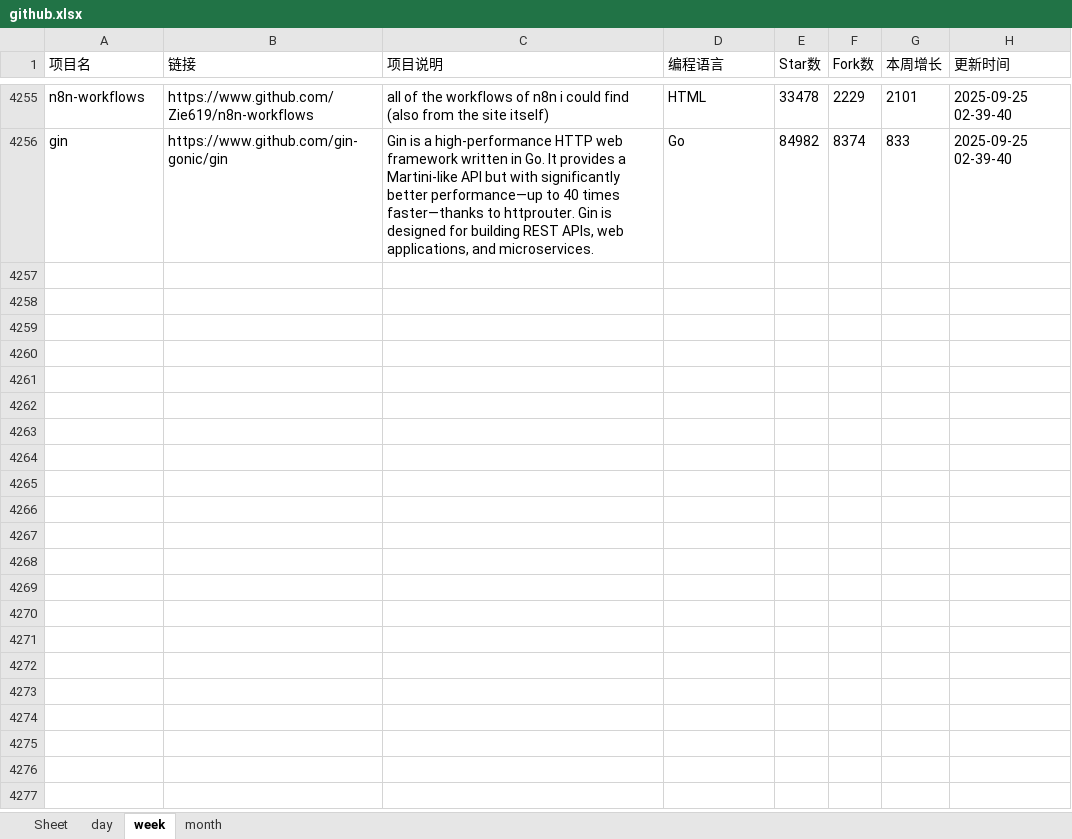
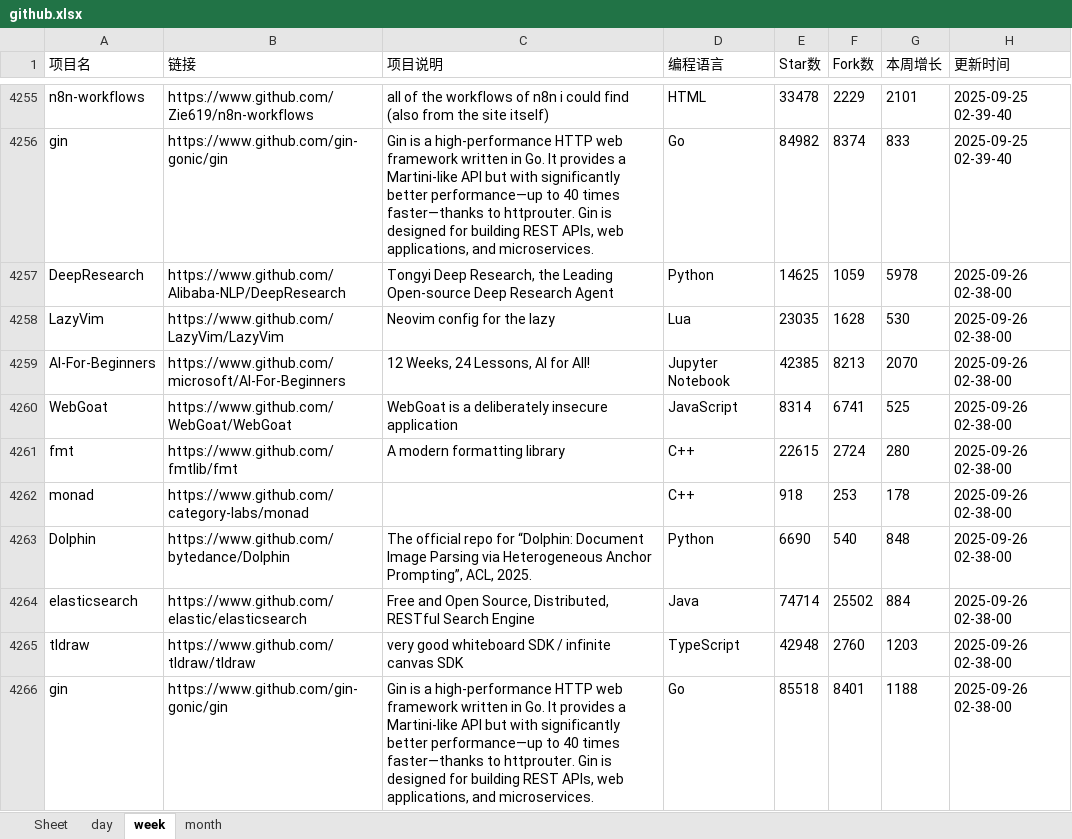
Before and after one commit to WHG555/github-today-repositories, an Excel workbook: github.xlsx, sheet week, drawn as a sheet; only a part is shown, gaps mark what is left out; values as stored, in another font and other column widths than the file's, no borders; the diff covers the shown part only; the diff names each change by its address in the sheet, - before the commit and + after, or states it on an @@ line.

```diff
--- a/github.xlsx (sheet week)
+++ b/github.xlsx (sheet week)
+row 4257: DeepResearch | https://www.github.com/Alibaba-NLP/DeepResearch | Tongyi Deep Research, the Leading Open-source Deep Research Agent | Python | 14625 | 1059 | 5978 | 2025-09-26 02-38-00
+row 4258: LazyVim | https://www.github.com/LazyVim/LazyVim | Neovim config for the lazy | Lua | 23035 | 1628 | 530 | 2025-09-26 02-38-00
+row 4259: AI-For-Beginners | https://www.github.com/microsoft/AI-For-Beginners | 12 Weeks, 24 Lessons, AI for All! | Jupyter Notebook | 42385 | 8213 | 2070 | 2025-09-26 02-38-00
+row 4260: WebGoat | https://www.github.com/WebGoat/WebGoat | WebGoat is a deliberately insecure application | JavaScript | 8314 | 6741 | 525 | 2025-09-26 02-38-00
+row 4261: fmt | https://www.github.com/fmtlib/fmt | A modern formatting library | C++ | 22615 | 2724 | 280 | 2025-09-26 02-38-00
+row 4262: monad | https://www.github.com/category-labs/monad |  | C++ | 918 | 253 | 178 | 2025-09-26 02-38-00
+row 4263: Dolphin | https://www.github.com/bytedance/Dolphin | The official repo for “Dolphin: Document Image Parsing via Heterogeneous Anchor Prompting”, ACL, 2025. | Python | 6690 | 540 | 848 | 2025-09-26 02-38-00
+row 4264: elasticsearch | https://www.github.com/elastic/elasticsearch | Free and Open Source, Distributed, RESTful Search Engine | Java | 74714 | 25502 | 884 | 2025-09-26 02-38-00
+row 4265: tldraw | https://www.github.com/tldraw/tldraw | very good whiteboard SDK / infinite canvas SDK | TypeScript | 42948 | 2760 | 1203 | 2025-09-26 02-38-00
+row 4266: gin | https://www.github.com/gin-gonic/gin | Gin is a high-performance HTTP web framework written in Go. It provides a Martini-like API but with significantly better performance—up to 40 times faster—thanks to httprouter. Gin is designed for building REST APIs, web applications, and microservices. | Go | 85518 | 8401 | 1188 | 2025-09-26 02-38-00
```
Also changed, not shown: 9 added rows elsewhere in this sheet, sheet month, sheet day.
